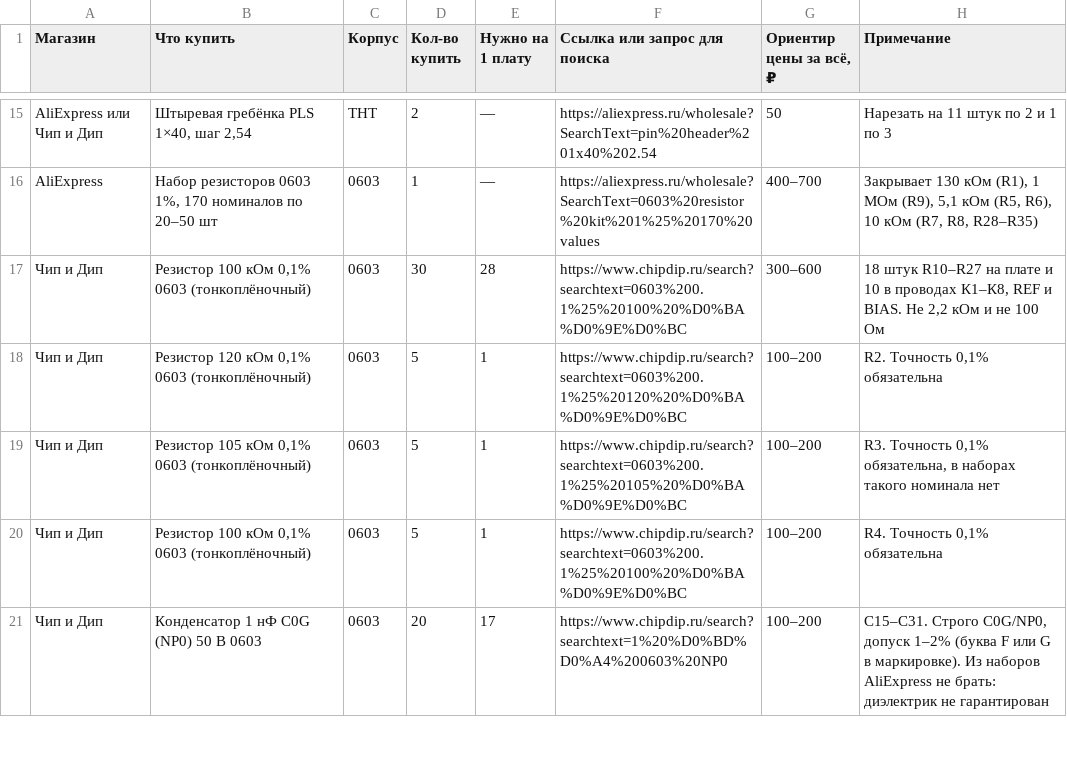
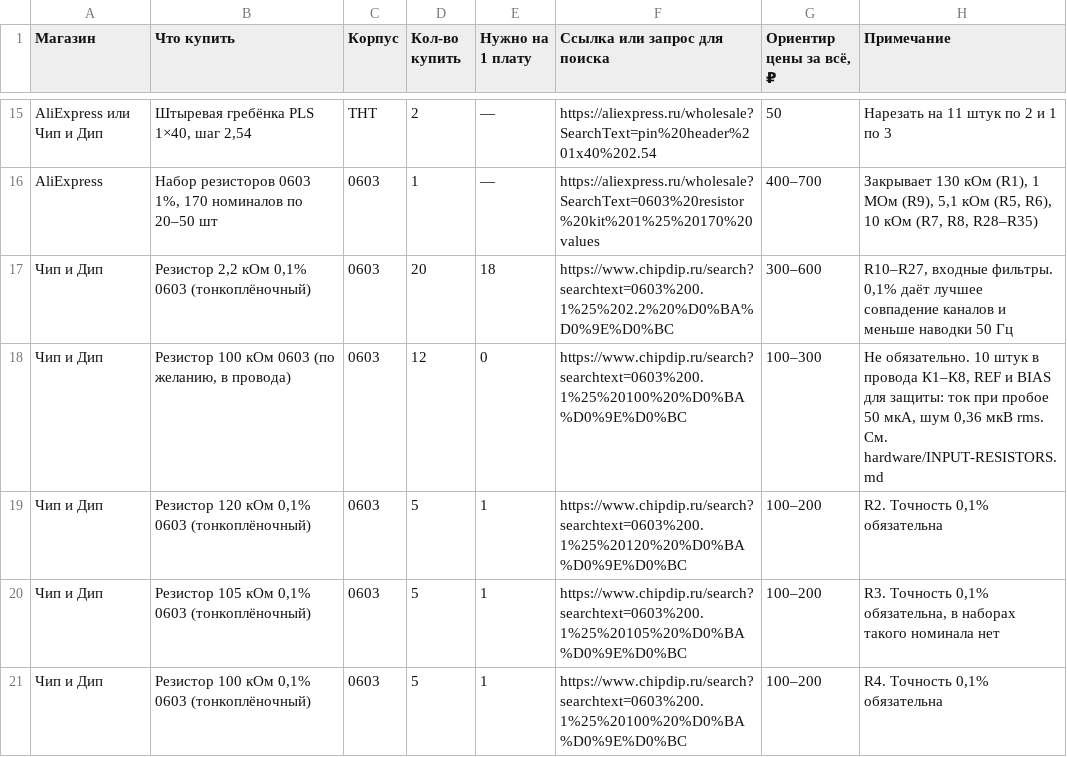
Before and after one commit to PaperPit/DIY-EEG-OpenMind, a CSV file: hardware/shopping-list.csv, drawn as a sheet; only a part is shown, gaps mark what is left out; the shorter side is filled out with more unchanged rows.

```diff
--- a/hardware/shopping-list.csv
+++ b/hardware/shopping-list.csv
@@ -16,3 +16,4 @@ AliExpress или Чип и Дип;Штыревая гребёнка PLS 1×40,
 AliExpress;Набор резисторов 0603 1%, 170 номиналов по 20–50 шт;0603;1;—;https://aliexpress.ru/wholesale?SearchText=0603%20resistor%20kit%201%25%20170%20values;400–700;Закрывает 130 кОм (R1), 1 МОм (R9), 5,1 кОм (R5, R6), 10 кОм (R7, R8, R28–R35)
-Чип и Дип;Резистор 100 кОм 0,1% 0603 (тонкоплёночный);0603;30;28;https://www.chipdip.ru/search?searchtext=0603%200.1%25%20100%20%D0%BA%D0%9E%D0%BC;300–600;18 штук R10–R27 на плате и 10 в проводах К1–К8, REF и BIAS. Не 2,2 кОм и не 100 Ом
+Чип и Дип;Резистор 2,2 кОм 0,1% 0603 (тонкоплёночный);0603;20;18;https://www.chipdip.ru/search?searchtext=0603%200.1%25%202.2%20%D0%BA%D0%9E%D0%BC;300–600;R10–R27, входные фильтры. 0,1% даёт лучшее совпадение каналов и меньше наводки 50 Гц
+Чип и Дип;Резистор 100 кОм 0603 (по желанию, в провода);0603;12;0;https://www.chipdip.ru/search?searchtext=0603%200.1%25%20100%20%D0%BA%D0%9E%D0%BC;100–300;Не обязательно. 10 штук в провода К1–К8, REF и BIAS для защиты: ток при пробое 50 мкА, шум 0,36 мкВ rms. См. hardware/INPUT-RESISTORS.md
 Чип и Дип;Резистор 120 кОм 0,1% 0603 (тонкоплёночный);0603;5;1;https://www.chipdip.ru/search?searchtext=0603%200.1%25%20120%20%D0%BA%D0%9E%D0%BC;100–200;R2. Точность 0,1% обязательна
```
Also changed, not shown: hardware/bom.csv, 13 other files.
